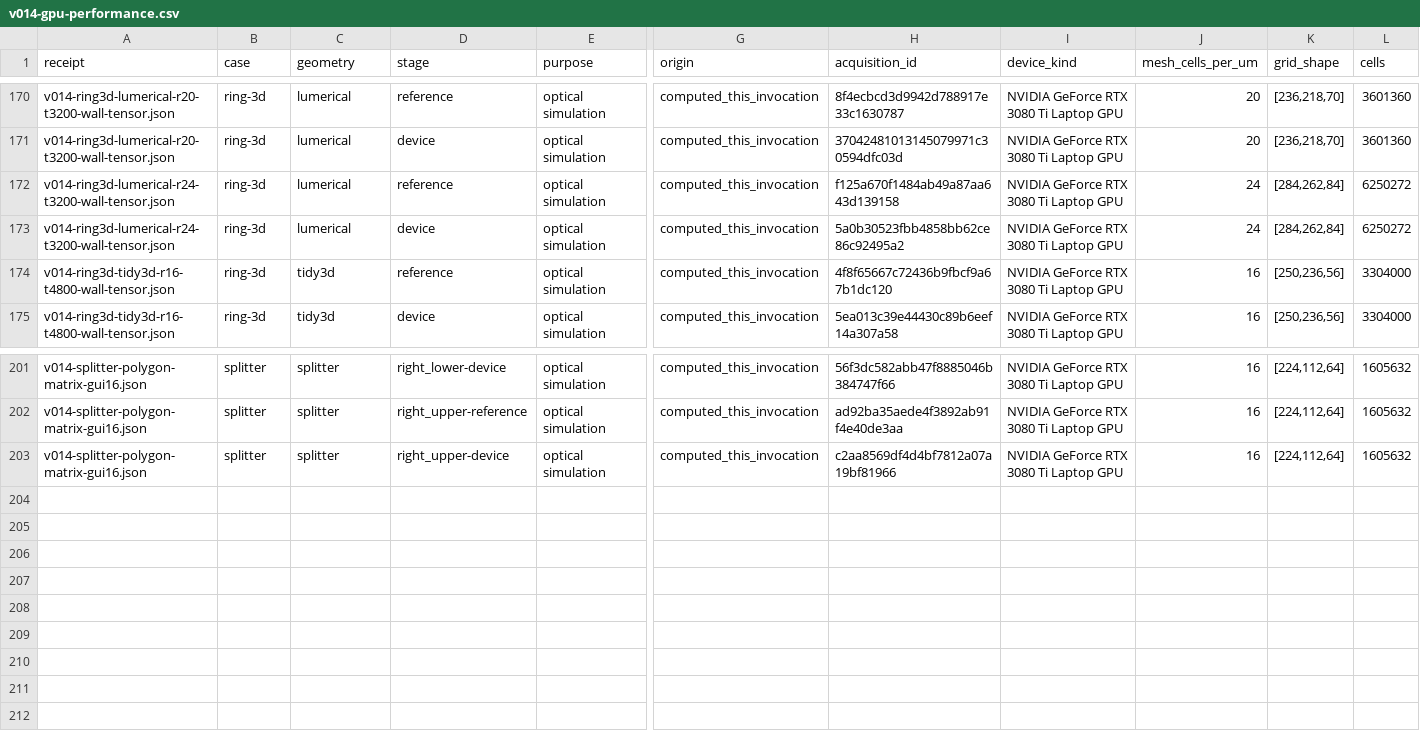
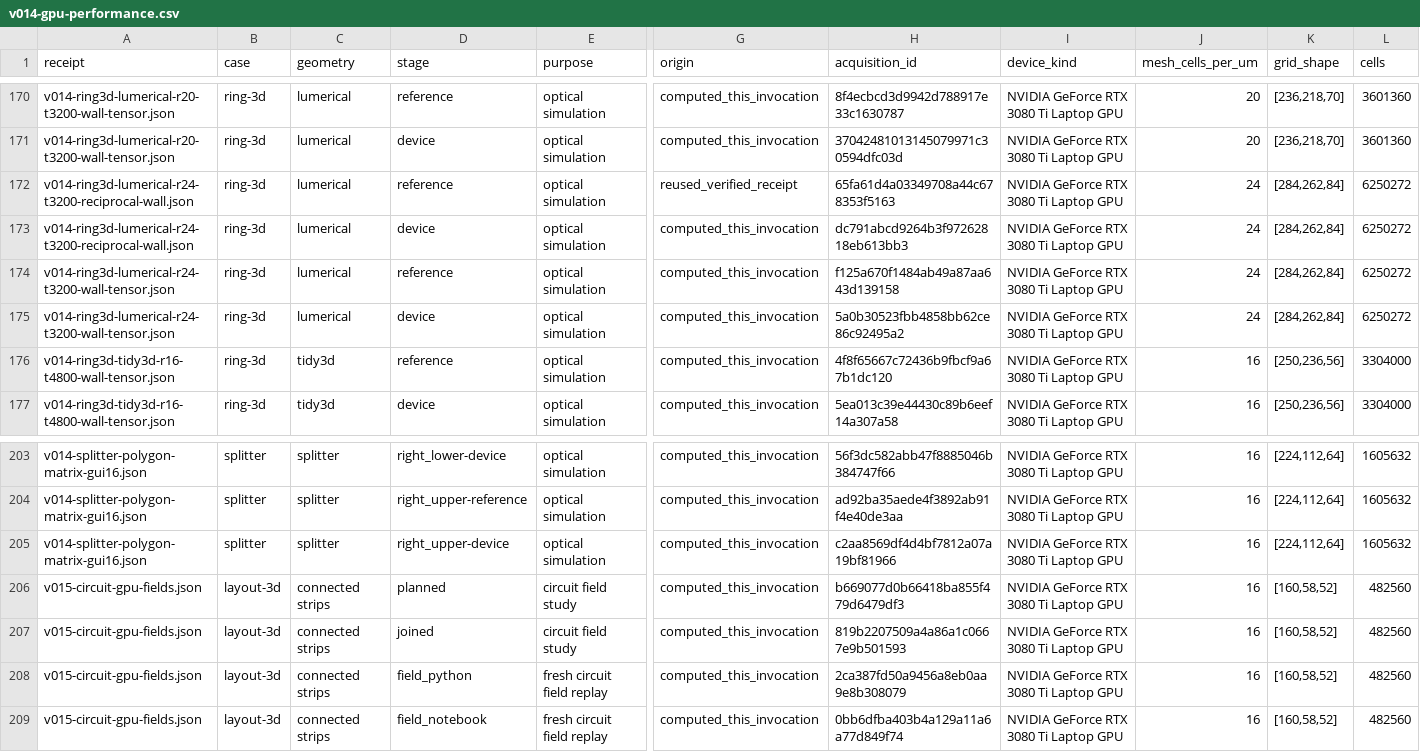
Before and after one commit to srinjoyganguly/IsoPhotonIX, a CSV file: docs/verification/v014-gpu-performance.csv, drawn as a sheet; only a part is shown, gaps mark what is left out; rows hold the shown columns only; the diff names each change by its address in the sheet, - before the commit and + after, or states it on an @@ line.

Commit message:
Verify stable 24-cell ring dynamics and byte-exact connected circuit field exports

```diff
--- a/docs/verification/v014-gpu-performance.csv
+++ b/docs/verification/v014-gpu-performance.csv
+row 172: v014-ring3d-lumerical-r24-t3200-reciprocal-wall.json | ring-3d | lumerical | reference | optical simulation | reused_verified_receipt | 65fa61d4a03349708a44c678353f5163 | NVIDIA GeForce RTX 3080 Ti Laptop GPU | 24 | [284,262,84] | 6250272
+row 173: v014-ring3d-lumerical-r24-t3200-reciprocal-wall.json | ring-3d | lumerical | device | optical simulation | computed_this_invocation | dc791abcd9264b3f97262818eb613bb3 | NVIDIA GeForce RTX 3080 Ti Laptop GPU | 24 | [284,262,84] | 6250272
+row 206: v015-circuit-gpu-fields.json | layout-3d | connected strips | planned | circuit field study | computed_this_invocation | b669077d0b66418ba855f479d6479df3 | NVIDIA GeForce RTX 3080 Ti Laptop GPU | 16 | [160,58,52] | 482560
+row 207: v015-circuit-gpu-fields.json | layout-3d | connected strips | joined | circuit field study | computed_this_invocation | 819b2207509a4a86a1c0667e9b501593 | NVIDIA GeForce RTX 3080 Ti Laptop GPU | 16 | [160,58,52] | 482560
+row 208: v015-circuit-gpu-fields.json | layout-3d | connected strips | field_python | fresh circuit field replay | computed_this_invocation | 2ca387fd50a9456a8eb0aa9e8b308079 | NVIDIA GeForce RTX 3080 Ti Laptop GPU | 16 | [160,58,52] | 482560
+row 209: v015-circuit-gpu-fields.json | layout-3d | connected strips | field_notebook | fresh circuit field replay | computed_this_invocation | 0bb6dfba403b4a129a11a6a77d849f74 | NVIDIA GeForce RTX 3080 Ti Laptop GPU | 16 | [160,58,52] | 482560
```
Also changed, not shown: 29 other files.
